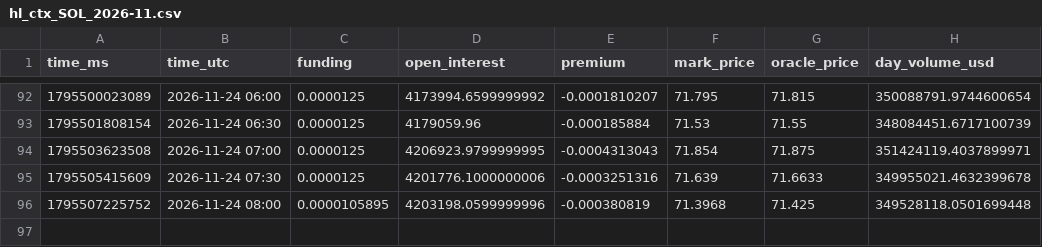
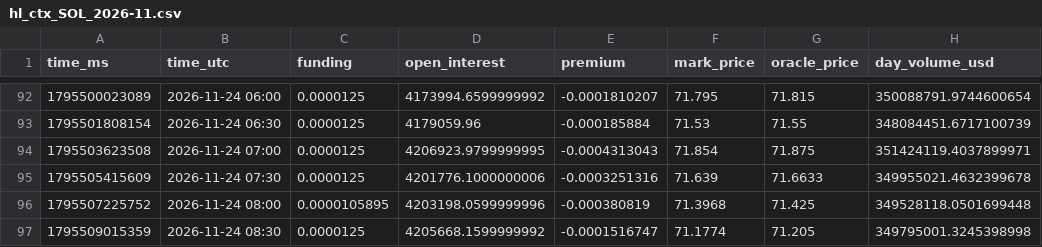
Before and after one commit to extraicy/btc-journal-data, a CSV file: data/collector/hl_ctx_SOL_2026-11.csv, drawn as a sheet; only a part is shown, gaps mark what is left out.

```diff
--- a/data/collector/hl_ctx_SOL_2026-11.csv
+++ b/data/collector/hl_ctx_SOL_2026-11.csv
@@ -96 +96,2 @@ time_ms,time_utc,funding,open_interest,premium,mark_price,oracle_price,day_volum
 1795507225752,2026-11-24 08:00,0.0000105895,4203198.0599999996,-0.000380819,71.3968,71.425,349528118.0501699448
+1795509015359,2026-11-24 08:30,0.0000125,4205668.1599999992,-0.0001516747,71.1774,71.205,349795001.3245398998
```
Also changed, not shown: data/collector/deribit_summary.csv, data/levels_core/2026-11-24.csv, 14 other files.
